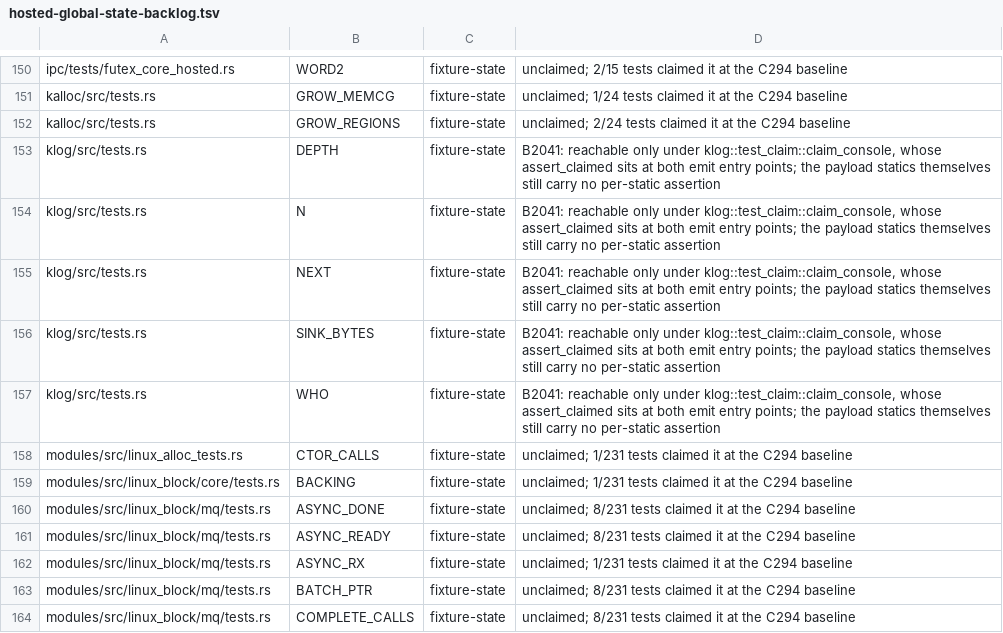
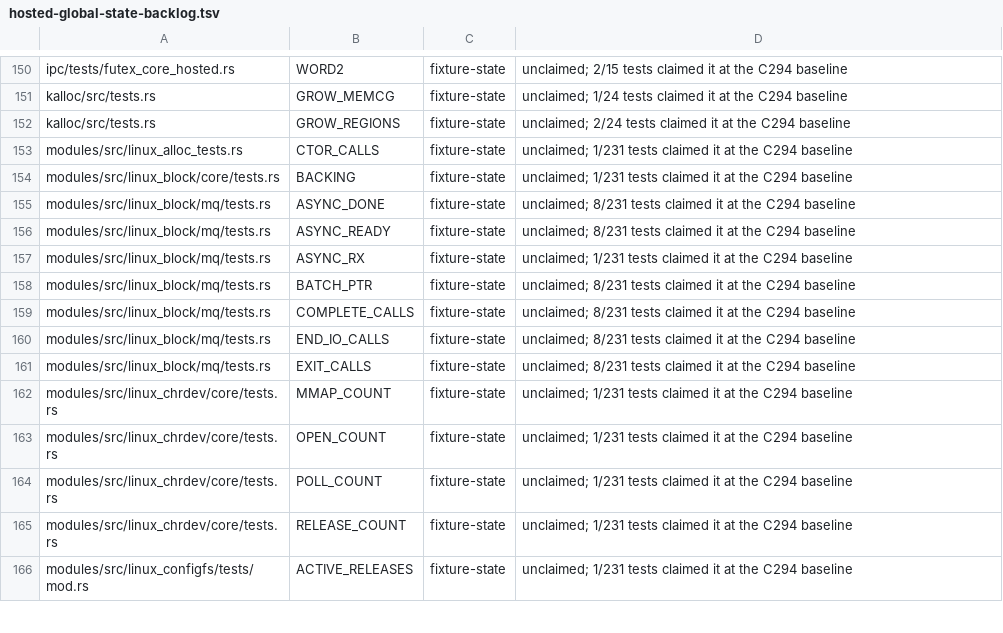
Before and after one commit to watkinslabs/oxide, a TSV file: tools/hosted-global-state-backlog.tsv, drawn as a sheet; only a part is shown, gaps mark what is left out; the shorter side is filled out with more unchanged rows; the diff names each change by its address in the sheet, - before the commit and + after, or states it on an @@ line.

Commit message:
fix(tooling): follow hosted payload claims through wrappers

```diff
--- a/tools/hosted-global-state-backlog.tsv
+++ b/tools/hosted-global-state-backlog.tsv
-row 153: klog/src/tests.rs | DEPTH | fixture-state | B2041: reachable only under klog::test_claim::claim_console, whose assert_claimed sits at both emit entry points; the payload statics themselves still carry no per-static assertion
-row 154: klog/src/tests.rs | N | fixture-state | B2041: reachable only under klog::test_claim::claim_console, whose assert_claimed sits at both emit entry points; the payload statics themselves still carry no per-static assertion
-row 155: klog/src/tests.rs | NEXT | fixture-state | B2041: reachable only under klog::test_claim::claim_console, whose assert_claimed sits at both emit entry points; the payload statics themselves still carry no per-static assertion
-row 156: klog/src/tests.rs | SINK_BYTES | fixture-state | B2041: reachable only under klog::test_claim::claim_console, whose assert_claimed sits at both emit entry points; the payload statics themselves still carry no per-static assertion
-row 157: klog/src/tests.rs | WHO | fixture-state | B2041: reachable only under klog::test_claim::claim_console, whose assert_claimed sits at both emit entry points; the payload statics themselves still carry no per-static assertion
```
Also changed, not shown: 3 other files.
